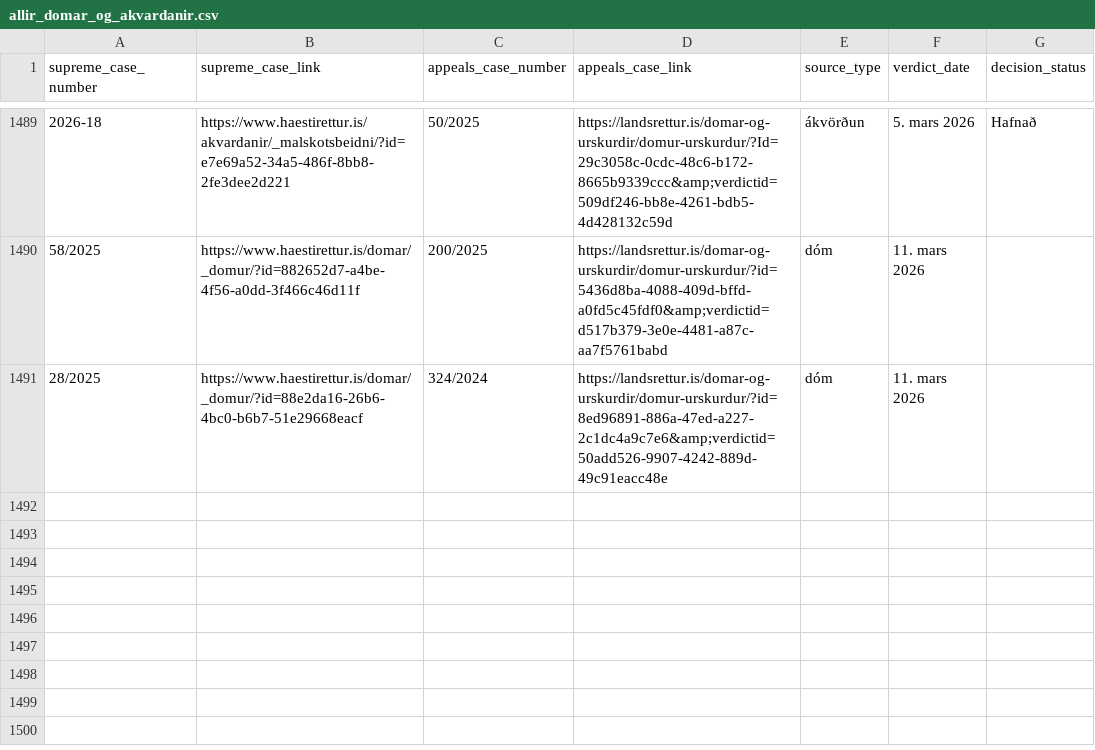
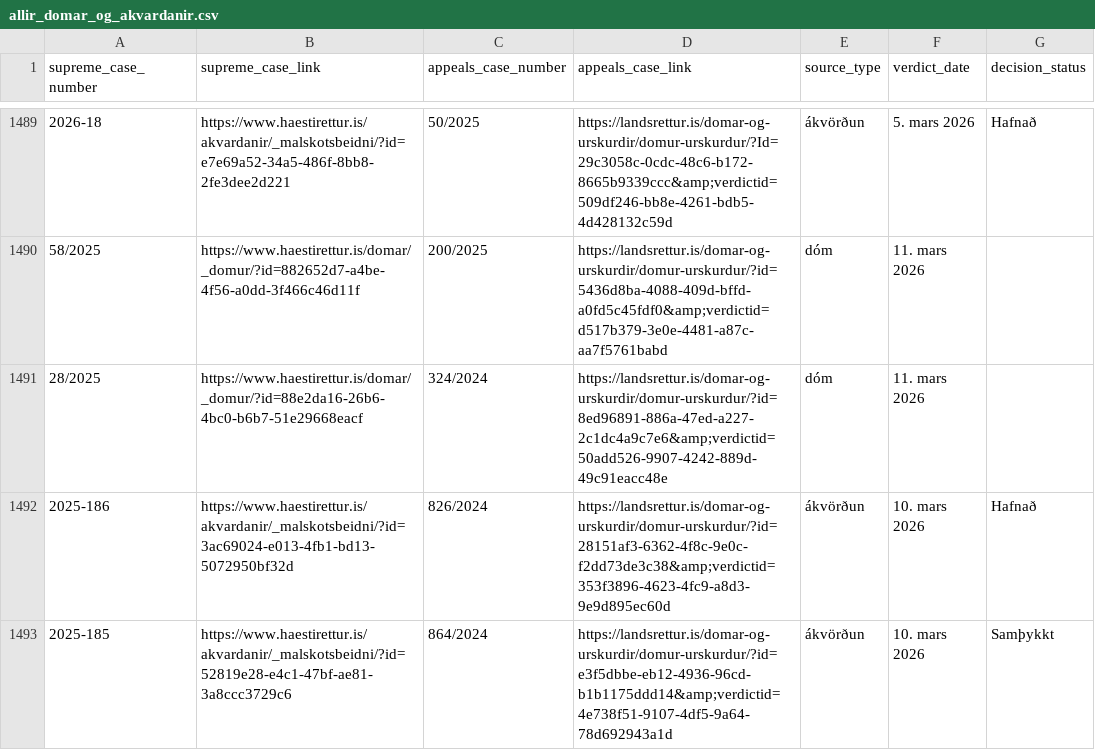
Before and after one commit to larust/hvar-er-haestarettardomurinn, a CSV file: allir_domar_og_akvardanir.csv, drawn as a sheet; only a part is shown, gaps mark what is left out; the diff names each change by its address in the sheet, - before the commit and + after, or states it on an @@ line.

```diff
--- a/allir_domar_og_akvardanir.csv
+++ b/allir_domar_og_akvardanir.csv
+row 1492: 2025-186 | https://www.haestirettur.is/akvardanir/_malskotsbeidni/?id=3ac69024-e013-4fb1-bd13-5072950bf32d | 826/2024 | https://landsrettur.is/domar-og-urskurdir/domur-urskurdur/?id=28151af3-6362-4f8c-9e0c-f2dd73de3c38&amp;verdictid=353f3896-4623-4fc9-a8d3-9e9d895ec60d | ákvörðun | 10. mars 2026 | Hafnað
+row 1493: 2025-185 | https://www.haestirettur.is/akvardanir/_malskotsbeidni/?id=52819e28-e4c1-47bf-ae81-3a8ccc3729c6 | 864/2024 | https://landsrettur.is/domar-og-urskurdir/domur-urskurdur/?id=e3f5dbbe-eb12-4936-96cd-b1b1175ddd14&amp;verdictid=4e738f51-9107-4df5-9a64-78d692943a1d | ákvörðun | 10. mars 2026 | Samþykkt
```
Also changed, not shown: 2 other files.
